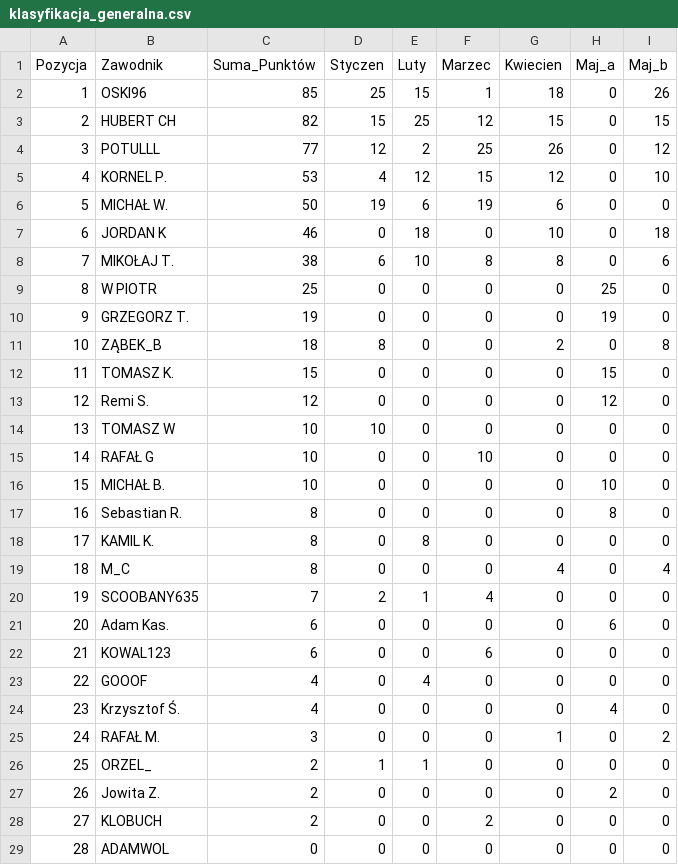
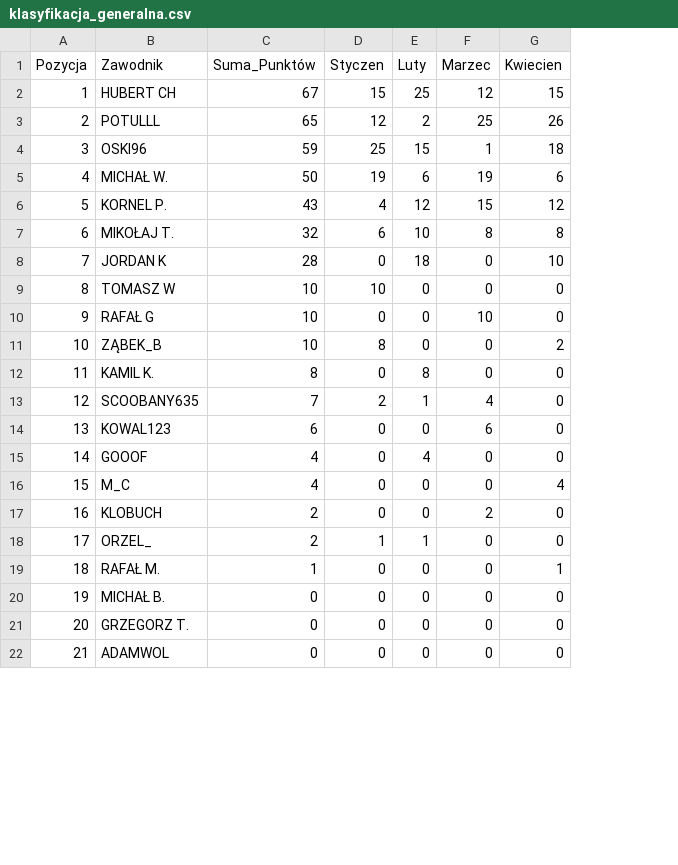
Before and after one commit to Raxo96/kartsiing.github.io, a CSV file: klasyfikacja_generalna.csv, drawn as a sheet; only a part is shown; removed rows and columns are numbered as before the commit, all else as after; the diff covers the shown part only; the diff names each change by its address in the sheet, - before the commit and + after, or states it on an @@ line.

```diff
--- a/klasyfikacja_generalna.csv
+++ b/klasyfikacja_generalna.csv
-column H (Maj_a), rows 3-4: 0 | 0; row 6: 0; row 8: 0; rows 14-16: 0 | 0 | 10; row 18: 0; row 20: 0; rows 22-24: 0 | 0 | 4; rows 26-27: 0 | 2; row 29: 0
-column I (Maj_b), rows 3-4: 15 | 12; row 6: 0; row 8: 6; rows 14-16: all 0; row 18: 0; row 20: 0; rows 22-24: all 0; rows 26-27: 0 | 0; row 29: 0
-row 2: 1 | OSKI96 | 85 | 25 | 15 | 1 | 18 | 0 | 26
@@ column A (Pozycja) renumbered between rows 2 and 26 @@
-C2 (Suma_Punktów): 82
+C2 (Suma_Punktów): 67
-C3 (Suma_Punktów): 77
+C3 (Suma_Punktów): 65
-row 5: 4 | KORNEL P. | 53 | 4 | 12 | 15 | 12 | 0 | 10
+row 4: 3 | OSKI96 | 59 | 25 | 15 | 1 | 18
-row 7: 6 | JORDAN K | 46 | 0 | 18 | 0 | 10 | 0 | 18
+row 6: 5 | KORNEL P. | 43 | 4 | 12 | 15 | 12
-C7 (Suma_Punktów): 38
+C7 (Suma_Punktów): 32
-row 9: 8 | W PIOTR | 25 | 0 | 0 | 0 | 0 | 25 | 0
-row 10: 9 | GRZEGORZ T. | 19 | 0 | 0 | 0 | 0 | 19 | 0
-row 11: 10 | ZĄBEK_B | 18 | 8 | 0 | 0 | 2 | 0 | 8
-row 12: 11 | TOMASZ K. | 15 | 0 | 0 | 0 | 0 | 15 | 0
-row 13: 12 | Remi S. | 12 | 0 | 0 | 0 | 0 | 12 | 0
+row 8: 7 | JORDAN K | 28 | 0 | 18 | 0 | 10
-B11 (Zawodnik): MICHAŁ B.
+B11 (Zawodnik): ZĄBEK_B
-D11 (Styczen): 0
+D11 (Styczen): 8
-G11 (Kwiecien): 0
+G11 (Kwiecien): 2
-row 17: 16 | Sebastian R. | 8 | 0 | 0 | 0 | 0 | 8 | 0
-row 19: 18 | M_C | 8 | 0 | 0 | 0 | 4 | 0 | 4
-row 21: 20 | Adam Kas. | 6 | 0 | 0 | 0 | 0 | 6 | 0
-B16 (Zawodnik): Krzysztof Ś.
+B16 (Zawodnik): M_C
-G16 (Kwiecien): 0
+G16 (Kwiecien): 4
-row 25: 24 | RAFAŁ M. | 3 | 0 | 0 | 0 | 1 | 0 | 2
@@ row 28 moved to row 17: 16 @@
+row 19: 18 | RAFAŁ M. | 1 | 0 | 0 | 0 | 1
+row 20: 19 | MICHAŁ B. | 0 | 0 | 0 | 0 | 0
-B21 (Zawodnik): Jowita Z.
+B21 (Zawodnik): GRZEGORZ T.
-C21 (Suma_Punktów): 2
+C21 (Suma_Punktów): 0
```
Also changed, not shown: 2 added rows and 1 moved row elsewhere in this file, 8 other files.
